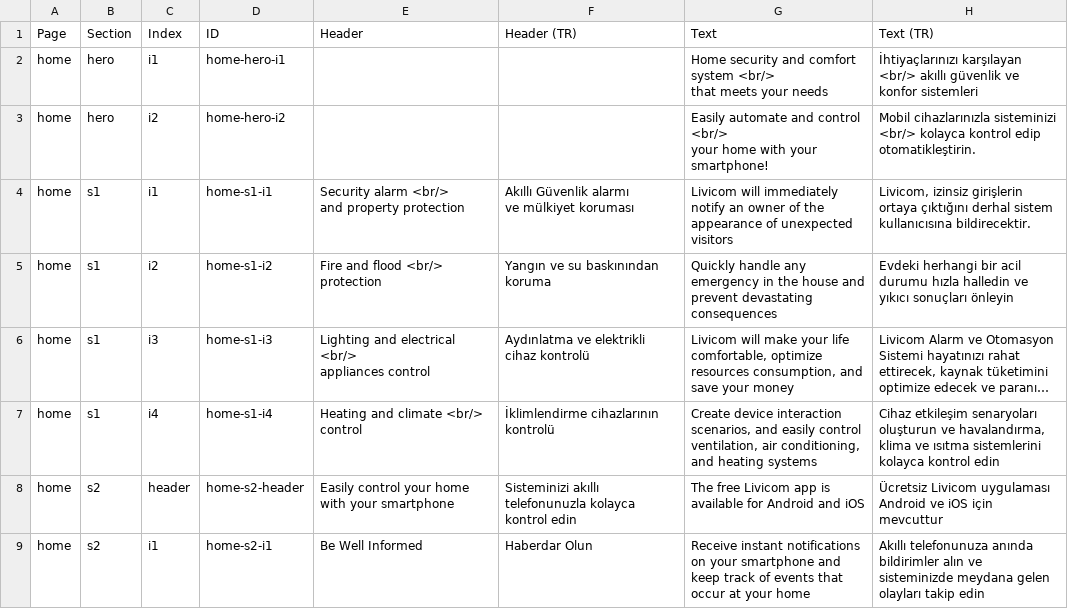
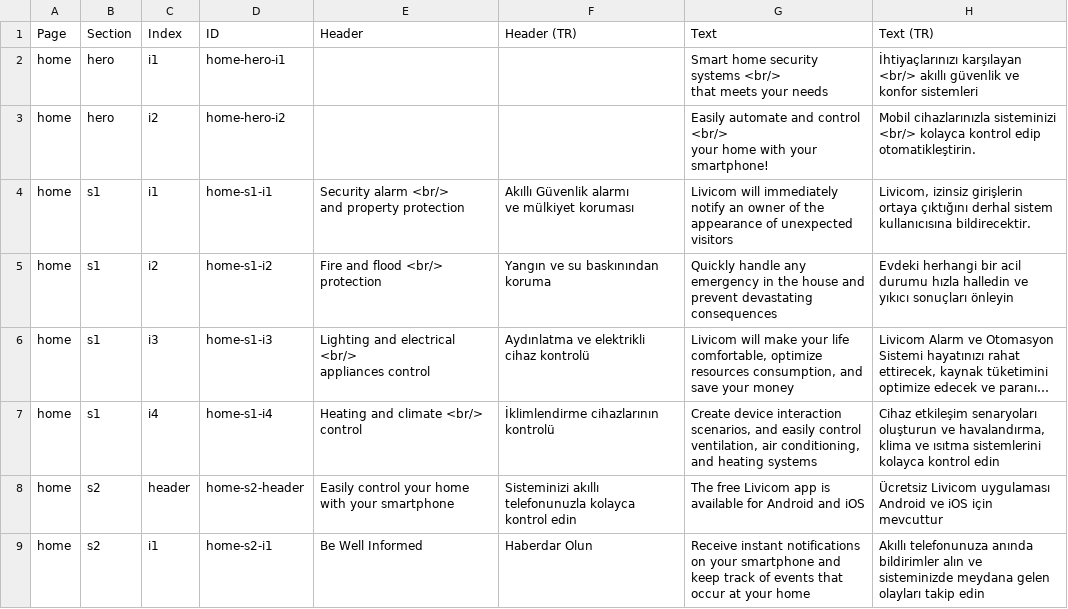
Before and after one commit to livicomturkiye/livicom-en, a CSV file: _data/pages.csv, drawn as a sheet; only a part is shown; long unchanged cells end in ….

```diff
--- a/_data/pages.csv
+++ b/_data/pages.csv
@@ -1,5 +1,5 @@
 Page,Section,Index,ID,Header,Header (TR),Text,Text (TR),,
-home,hero,i1,home-hero-i1,,,"Home security and comfort system <br/>
-that meets your needs","İhtiyaçlarınızı karşılayan <br/> akıllı güvenlik ve konfor sistemleri
-",,
+home,hero,i1,home-hero-i1,,,"Smart home security systems <br/>
+that meets your needs","İhtiyaçlarınızı karşılayan <br/> akıllı güvenlik ve konfor sistemleri
+",,
 home,hero,i2,home-hero-i2,,,"Easily automate and control <br/>
```
Also changed, not shown: 3 other files.
